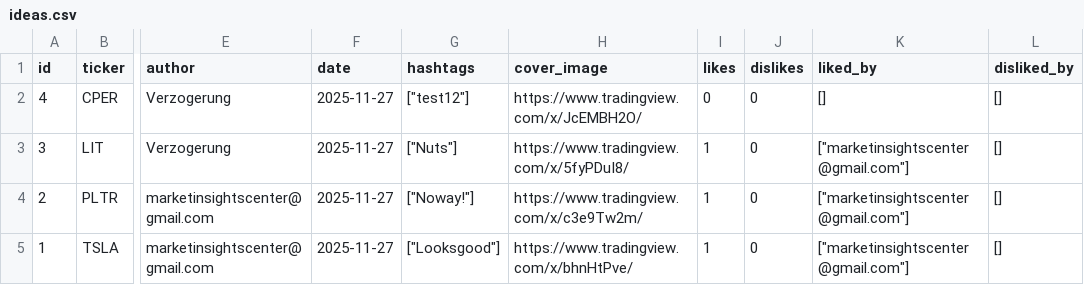
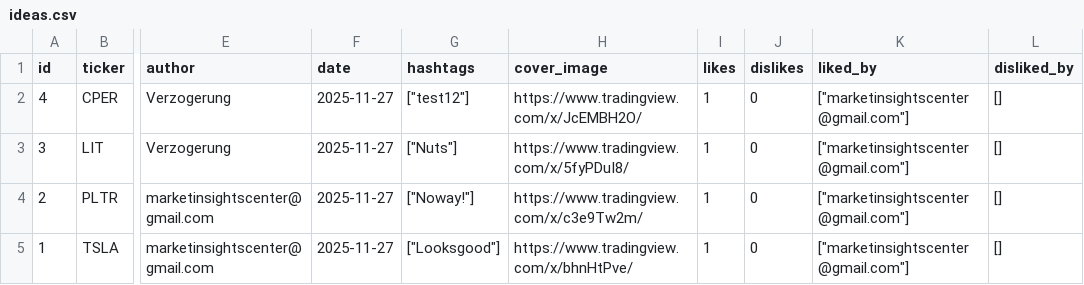
Before and after one commit to Market-Insights-Center/SkyNet, a CSV file: backend/data/ideas.csv, drawn as a sheet; only a part is shown, gaps mark what is left out; the diff names each change by its address in the sheet, - before the commit and + after, or states it on an @@ line.

```diff
--- a/backend/data/ideas.csv
+++ b/backend/data/ideas.csv
-I2 (likes): 0
+I2 (likes): 1
-K2 (liked_by): []
+K2 (liked_by): ["marketinsightscenter@gmail.com"]
```
Also changed, not shown: backend/cultivate_initial_metrics.csv, backend/data/articles.csv, 14 other files.
